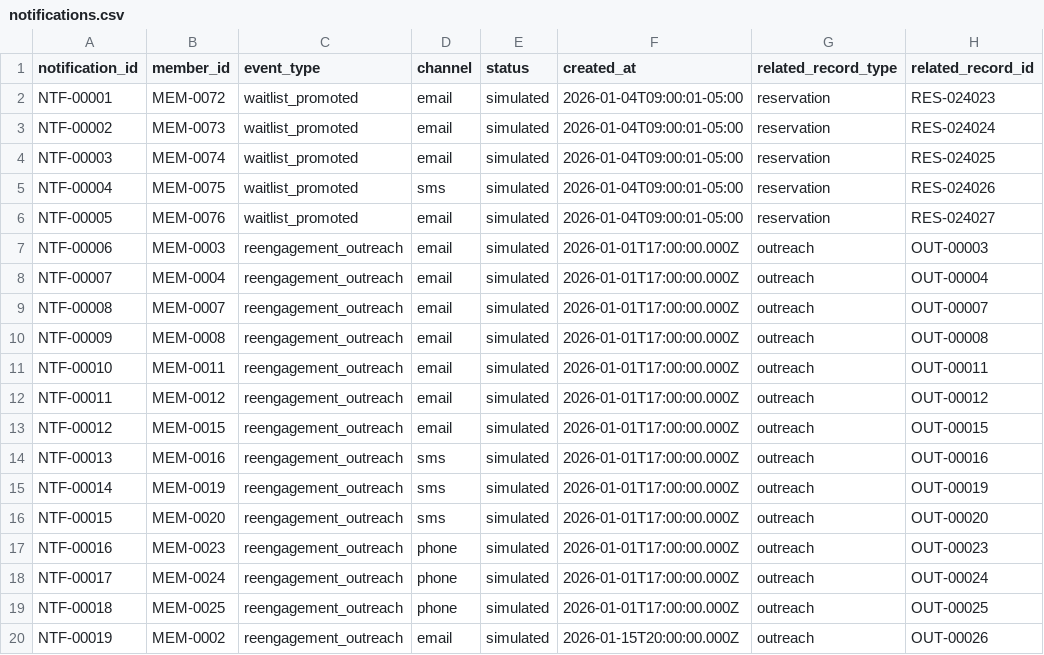
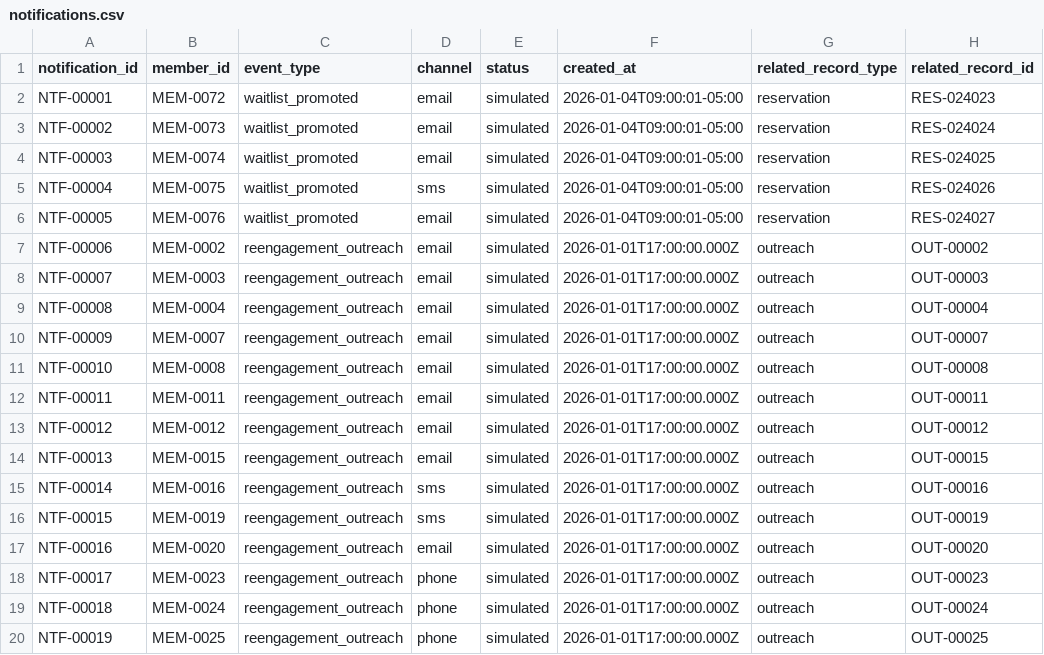
Before and after one commit to IvayloNanev/Pulse-Studio, a CSV file: data/valid/notifications.csv, drawn as a sheet; only a part is shown; the diff covers the shown part only.

Commit message:
Validate and seed the hosted Pulse Studio backend
Correct synthetic member contact preferences so SMS and phone channels are used only when a phone number exists.

Repair drop-in reservation and payment timestamps so reservations always precede their associated class sessions.

Align multi-attempt Product D outreach fixtures and validators with the documented 14-day cooldown measured from the previous simulated send.

Add independent checks for contact eligibility, reservation chronology, and previous-send outreach cooldowns to prevent these regressions.

Add a deterministic Supabase SQL seed generator and versioned seed covering all 18 canonical tables in foreign-key order and one transaction.

Protect populated databases from accidental reseeding, refresh accepted manifests and reports, and update README dataset totals and backend instructions.

```diff
--- a/data/valid/notifications.csv
+++ b/data/valid/notifications.csv
@@ -6,15 +6,15 @@ NTF-00004,MEM-0075,waitlist_promoted,sms,simulated,2026-01-04T09:00:01-05:00,res
 NTF-00005,MEM-0076,waitlist_promoted,email,simulated,2026-01-04T09:00:01-05:00,reservation,RES-024027
-NTF-00006,MEM-0003,reengagement_outreach,email,simulated,2026-01-01T17:00:00.000Z,outreach,OUT-00003
-NTF-00007,MEM-0004,reengagement_outreach,email,simulated,2026-01-01T17:00:00.000Z,outreach,OUT-00004
-NTF-00008,MEM-0007,reengagement_outreach,email,simulated,2026-01-01T17:00:00.000Z,outreach,OUT-00007
-NTF-00009,MEM-0008,reengagement_outreach,email,simulated,2026-01-01T17:00:00.000Z,outreach,OUT-00008
-NTF-00010,MEM-0011,reengagement_outreach,email,simulated,2026-01-01T17:00:00.000Z,outreach,OUT-00011
-NTF-00011,MEM-0012,reengagement_outreach,email,simulated,2026-01-01T17:00:00.000Z,outreach,OUT-00012
-NTF-00012,MEM-0015,reengagement_outreach,email,simulated,2026-01-01T17:00:00.000Z,outreach,OUT-00015
-NTF-00013,MEM-0016,reengagement_outreach,sms,simulated,2026-01-01T17:00:00.000Z,outreach,OUT-00016
-NTF-00014,MEM-0019,reengagement_outreach,sms,simulated,2026-01-01T17:00:00.000Z,outreach,OUT-00019
-NTF-00015,MEM-0020,reengagement_outreach,sms,simulated,2026-01-01T17:00:00.000Z,outreach,OUT-00020
-NTF-00016,MEM-0023,reengagement_outreach,phone,simulated,2026-01-01T17:00:00.000Z,outreach,OUT-00023
-NTF-00017,MEM-0024,reengagement_outreach,phone,simulated,2026-01-01T17:00:00.000Z,outreach,OUT-00024
-NTF-00018,MEM-0025,reengagement_outreach,phone,simulated,2026-01-01T17:00:00.000Z,outreach,OUT-00025
-NTF-00019,MEM-0002,reengagement_outreach,email,simulated,2026-01-15T20:00:00.000Z,outreach,OUT-00026
+NTF-00006,MEM-0002,reengagement_outreach,email,simulated,2026-01-01T17:00:00.000Z,outreach,OUT-00002
+NTF-00007,MEM-0003,reengagement_outreach,email,simulated,2026-01-01T17:00:00.000Z,outreach,OUT-00003
+NTF-00008,MEM-0004,reengagement_outreach,email,simulated,2026-01-01T17:00:00.000Z,outreach,OUT-00004
+NTF-00009,MEM-0007,reengagement_outreach,email,simulated,2026-01-01T17:00:00.000Z,outreach,OUT-00007
+NTF-00010,MEM-0008,reengagement_outreach,email,simulated,2026-01-01T17:00:00.000Z,outreach,OUT-00008
+NTF-00011,MEM-0011,reengagement_outreach,email,simulated,2026-01-01T17:00:00.000Z,outreach,OUT-00011
+NTF-00012,MEM-0012,reengagement_outreach,email,simulated,2026-01-01T17:00:00.000Z,outreach,OUT-00012
+NTF-00013,MEM-0015,reengagement_outreach,email,simulated,2026-01-01T17:00:00.000Z,outreach,OUT-00015
+NTF-00014,MEM-0016,reengagement_outreach,sms,simulated,2026-01-01T17:00:00.000Z,outreach,OUT-00016
+NTF-00015,MEM-0019,reengagement_outreach,sms,simulated,2026-01-01T17:00:00.000Z,outreach,OUT-00019
+NTF-00016,MEM-0020,reengagement_outreach,email,simulated,2026-01-01T17:00:00.000Z,outreach,OUT-00020
+NTF-00017,MEM-0023,reengagement_outreach,phone,simulated,2026-01-01T17:00:00.000Z,outreach,OUT-00023
+NTF-00018,MEM-0024,reengagement_outreach,phone,simulated,2026-01-01T17:00:00.000Z,outreach,OUT-00024
+NTF-00019,MEM-0025,reengagement_outreach,phone,simulated,2026-01-01T17:00:00.000Z,outreach,OUT-00025
```
Also changed, not shown: 1 added row and 86 edited cells elsewhere in this file, data/valid/drop_in_payments.csv, data/valid/members.csv, 13 other files.
